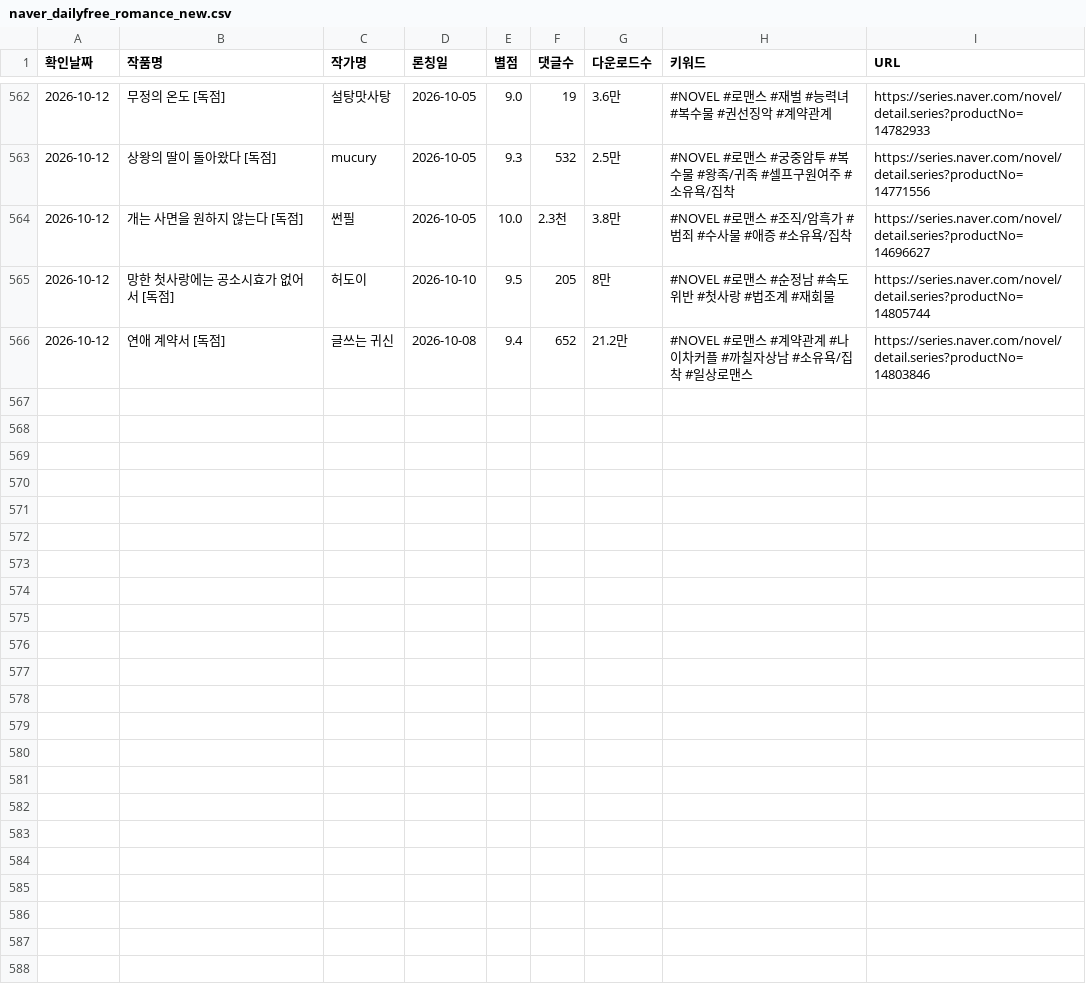
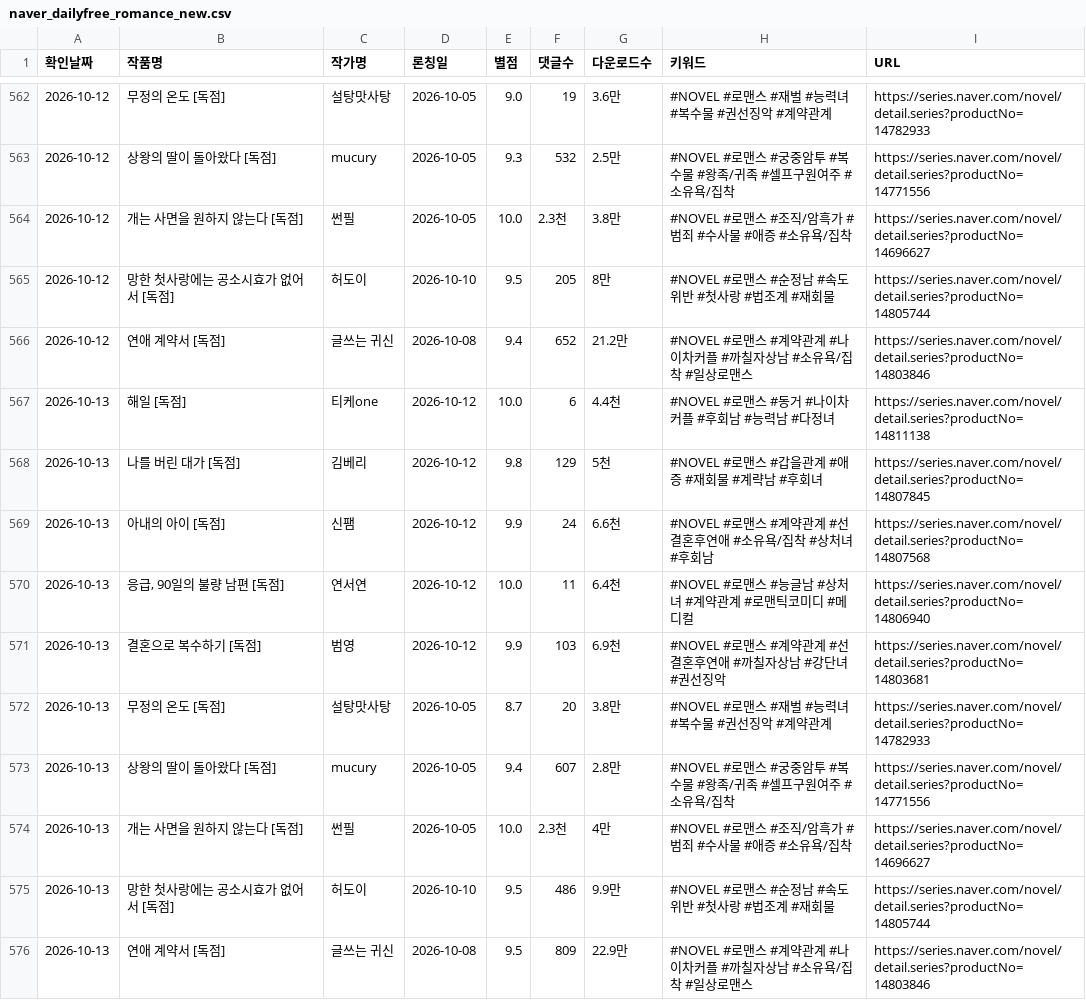
Before and after one commit to sosothth731/webnovel-ranking, a CSV file: output/naver_dailyfree_romance_new.csv, drawn as a sheet; only a part is shown, gaps mark what is left out.

```diff
--- a/output/naver_dailyfree_romance_new.csv
+++ b/output/naver_dailyfree_romance_new.csv
@@ -566 +566,11 @@
 2026-10-12,연애 계약서 [독점],글쓰는 귀신,2026-10-08,9.4,652,21.2만,#NOVEL #로맨스 #계약관계 #나이차커플 #까칠자상남 #소유욕/집착 #일상로맨스,https://series.naver.com/novel/detail.series?productNo=14803846
+2026-10-13,해일 [독점],티케one,2026-10-12,10.0,6,4.4천,#NOVEL #로맨스 #동거 #나이차커플 #후회남 #능력남 #다정녀,https://series.naver.com/novel/detail.series?productNo=14811138
+2026-10-13,나를 버린 대가 [독점],김베리,2026-10-12,9.8,129,5천,#NOVEL #로맨스 #갑을관계 #애증 #재회물 #계략남 #후회녀,https://series.naver.com/novel/detail.series?productNo=14807845
+2026-10-13,아내의 아이 [독점],신팸,2026-10-12,9.9,24,6.6천,#NOVEL #로맨스 #계약관계 #선결혼후연애 #소유욕/집착 #상처녀 #후회남,https://series.naver.com/novel/detail.series?productNo=14807568
+2026-10-13,"응급, 90일의 불량 남편 [독점]",연서연,2026-10-12,10.0,11,6.4천,#NOVEL #로맨스 #능글남 #상처녀 #계약관계 #로맨틱코미디 #메디컬,https://series.naver.com/novel/detail.series?productNo=14806940
+2026-10-13,결혼으로 복수하기 [독점],범영,2026-10-12,9.9,103,6.9천,#NOVEL #로맨스 #계약관계 #선결혼후연애 #까칠자상남 #강단녀 #권선징악,https://series.naver.com/novel/detail.series?productNo=14803681
+2026-10-13,무정의 온도 [독점],설탕맛사탕,2026-10-05,8.7,20,3.8만,#NOVEL #로맨스 #재벌 #능력녀 #복수물 #권선징악 #계약관계,https://series.naver.com/novel/detail.series?productNo=14782933
+2026-10-13,상왕의 딸이 돌아왔다 [독점],mucury,2026-10-05,9.4,607,2.8만,#NOVEL #로맨스 #궁중암투 #복수물 #왕족/귀족 #셀프구원여주 #소유욕/집착,https://series.naver.com/novel/detail.series?productNo=14771556
+2026-10-13,개는 사면을 원하지 않는다 [독점],썬필,2026-10-05,10.0,2.3천,4만,#NOVEL #로맨스 #조직/암흑가 #범죄 #수사물 #애증 #소유욕/집착,https://series.naver.com/novel/detail.series?productNo=14696627
+2026-10-13,망한 첫사랑에는 공소시효가 없어서 [독점],허도이,2026-10-10,9.5,486,9.9만,#NOVEL #로맨스 #순정남 #속도위반 #첫사랑 #법조계 #재회물,https://series.naver.com/novel/detail.series?productNo=14805744
+2026-10-13,연애 계약서 [독점],글쓰는 귀신,2026-10-08,9.5,809,22.9만,#NOVEL #로맨스 #계약관계 #나이차커플 #까칠자상남 #소유욕/집착 #일상로맨스,https://series.naver.com/novel/detail.series?productNo=14803846
```
Also changed, not shown: 3 other files.
